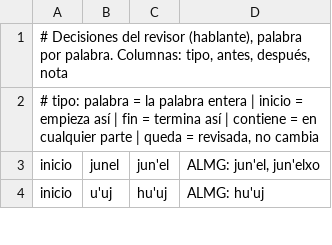
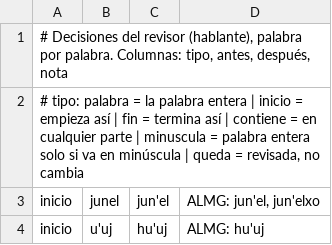
Before and after one commit to encuentrocondios/biblia-chuj-smi, a TSV file: tools/decisiones.tsv, drawn as a sheet; only a part is shown; the diff covers the shown part only.

```diff
--- a/tools/decisiones.tsv
+++ b/tools/decisiones.tsv
@@ -1,3 +1,3 @@
 # Decisiones del revisor (hablante), palabra por palabra. Columnas: tipo, antes, después, nota
-# tipo: palabra = la palabra entera | inicio = empieza así | fin = termina así | contiene = en cualquier parte | queda = revisada, no cambia
+# tipo: palabra = la palabra entera | inicio = empieza así | fin = termina así | contiene = en cualquier parte | minuscula = palabra entera solo si va en minúscula | queda = revisada, no cambia
 inicio	junel	jun'el	ALMG: jun'el, jun'elxo
```
Also changed, not shown: 45 added rows elsewhere in this file, 2 other files.
